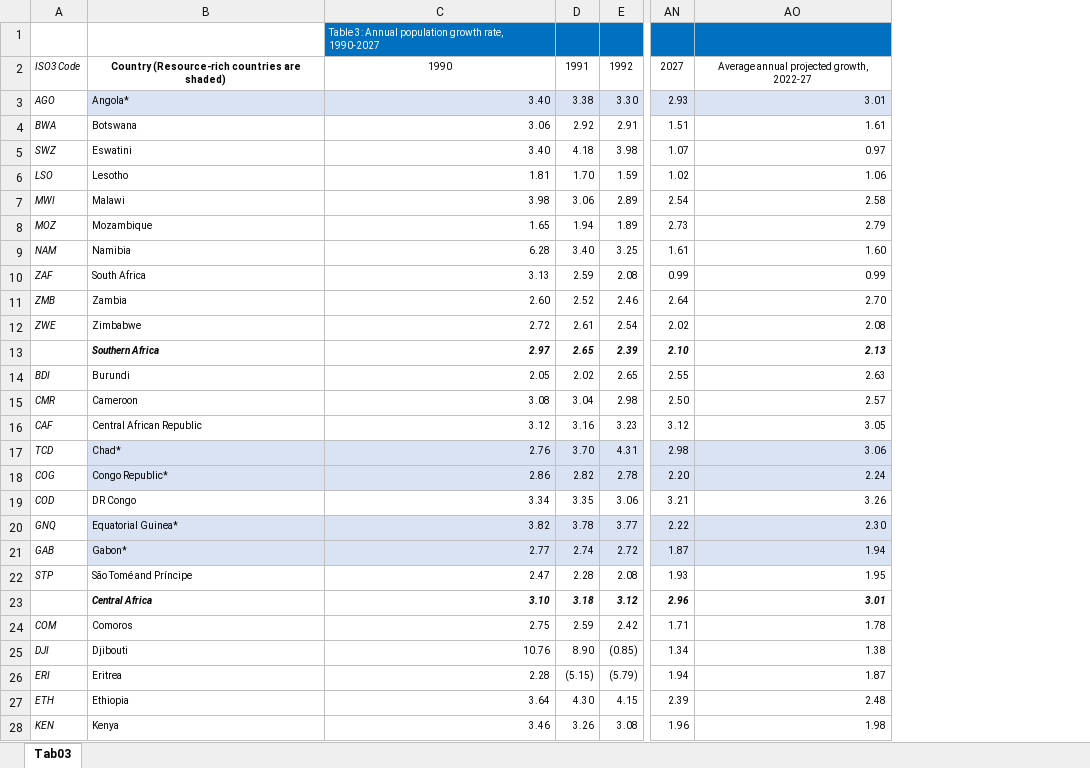
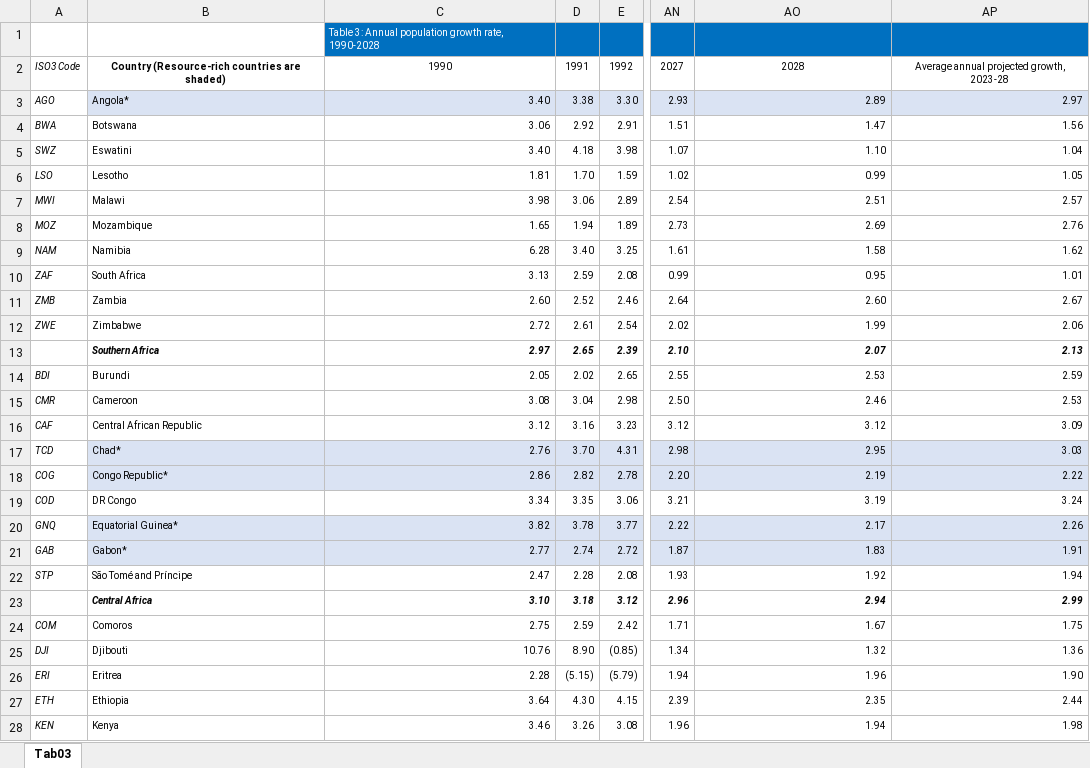
Before and after one commit to AfDDAnnex/AfDDDDAf2023, an Excel workbook: AfDD_2023_Annex_Table_Tab03.xlsx, sheet Tab03, drawn as a sheet; only a part is shown, gaps mark what is left out; values as stored, in another font and other column widths than the file's, no borders; the diff covers the shown part only; the diff names each change by its address in the sheet, - before the commit and + after, or states it on an @@ line.

```diff
--- a/AfDD_2023_Annex_Table_Tab03.xlsx (sheet Tab03)
+++ b/AfDD_2023_Annex_Table_Tab03.xlsx (sheet Tab03)
+column AP, rows 2-28: Average annual projected growth, 2023-28 | 2.97 | 1.56 | 1.04 | 1.05 | 2.57 | 2.76 | 1.62 | 1.01 | 2.67 | 2.06 | 2.13 | 2.59 | 2.53 | 3.09 | 3.03 | 2.22 | 3.24 | 2.26 | 1.91 | 1.94 | 2.99 | 1.75 | 1.36 | 1.90 | 2.44 | 1.98
-C1: …growth rate, 1990-2027
+C1: …growth rate, 1990-2028
-AO2: Average annual projected growth, 2022-27
+AO2: 2028
-AO3: 3.01
+AO3: 2.89
-AO4: 1.61
+AO4: 1.47
-AO5: 0.97
+AO5: 1.10
-AO6: 1.06
+AO6: 0.99
-AO7: 2.58
+AO7: 2.51
-AO8: 2.79
+AO8: 2.69
-AO9: 1.60
+AO9: 1.58
-AO10: 0.99
+AO10: 0.95
-AO11: 2.70
+AO11: 2.60
-AO12: 2.08
+AO12: 1.99
-AO13: 2.13
+AO13: 2.07
-AO14: 2.63
+AO14: 2.53
-AO15: 2.57
+AO15: 2.46
-AO16: 3.05
+AO16: 3.12
-AO17: 3.06
+AO17: 2.95
-AO18: 2.24
+AO18: 2.19
-AO19: 3.26
+AO19: 3.19
-AO20: 2.30
+AO20: 2.17
-AO21: 1.94
+AO21: 1.83
-AO22: 1.95
+AO22: 1.92
-AO23: 3.01
+AO23: 2.94
-AO24: 1.78
+AO24: 1.67
-AO25: 1.38
+AO25: 1.32
-AO26: 1.87
+AO26: 1.96
-AO27: 2.48
+AO27: 2.35
-AO28: 1.98
+AO28: 1.94
```
Also changed, not shown: 70 edited cells elsewhere in this sheet, AfDD_2023_Annex_Table_Tab02.xlsx, AfDD_2023_Annex_Table_Tab04.xlsx, 32 other files.
